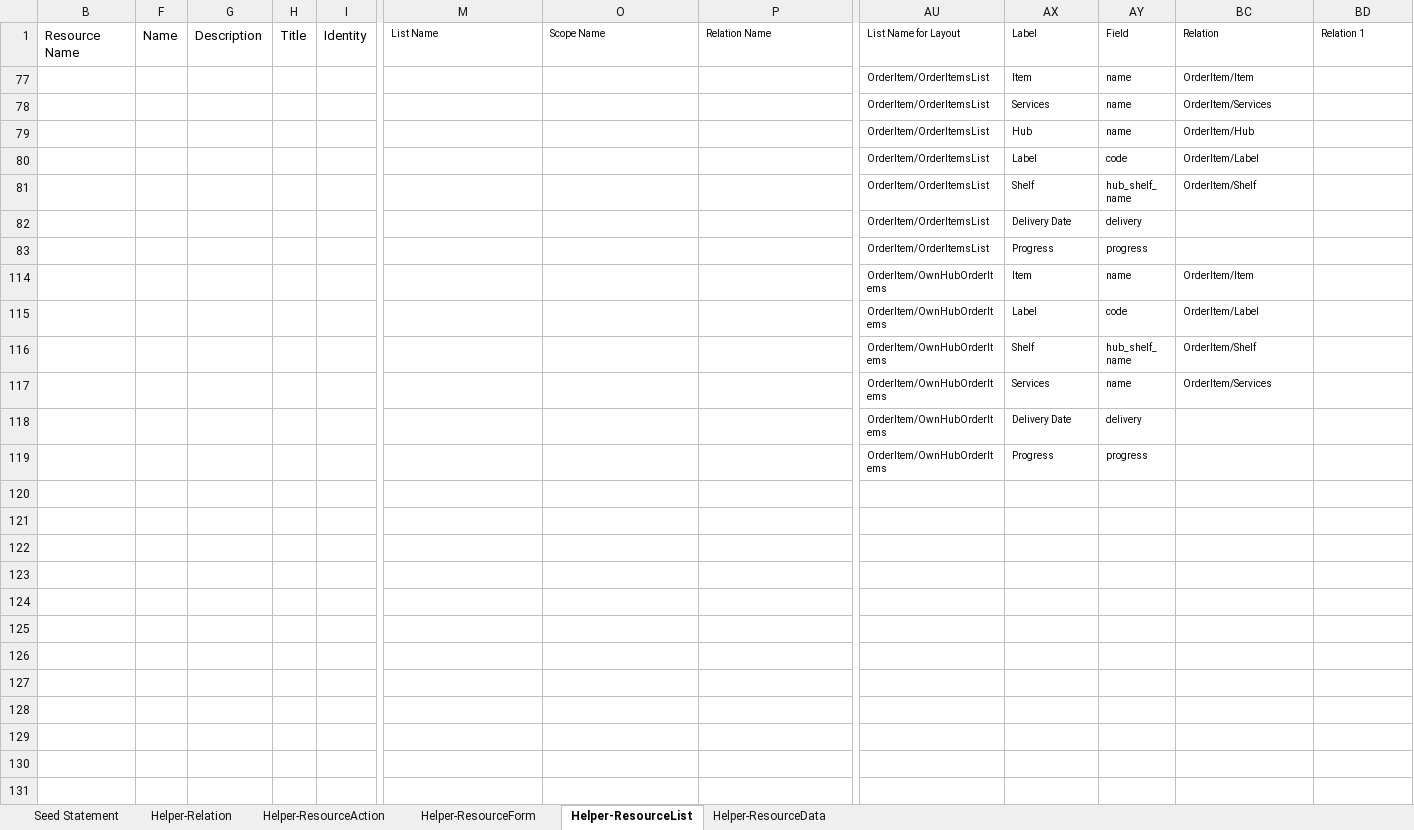
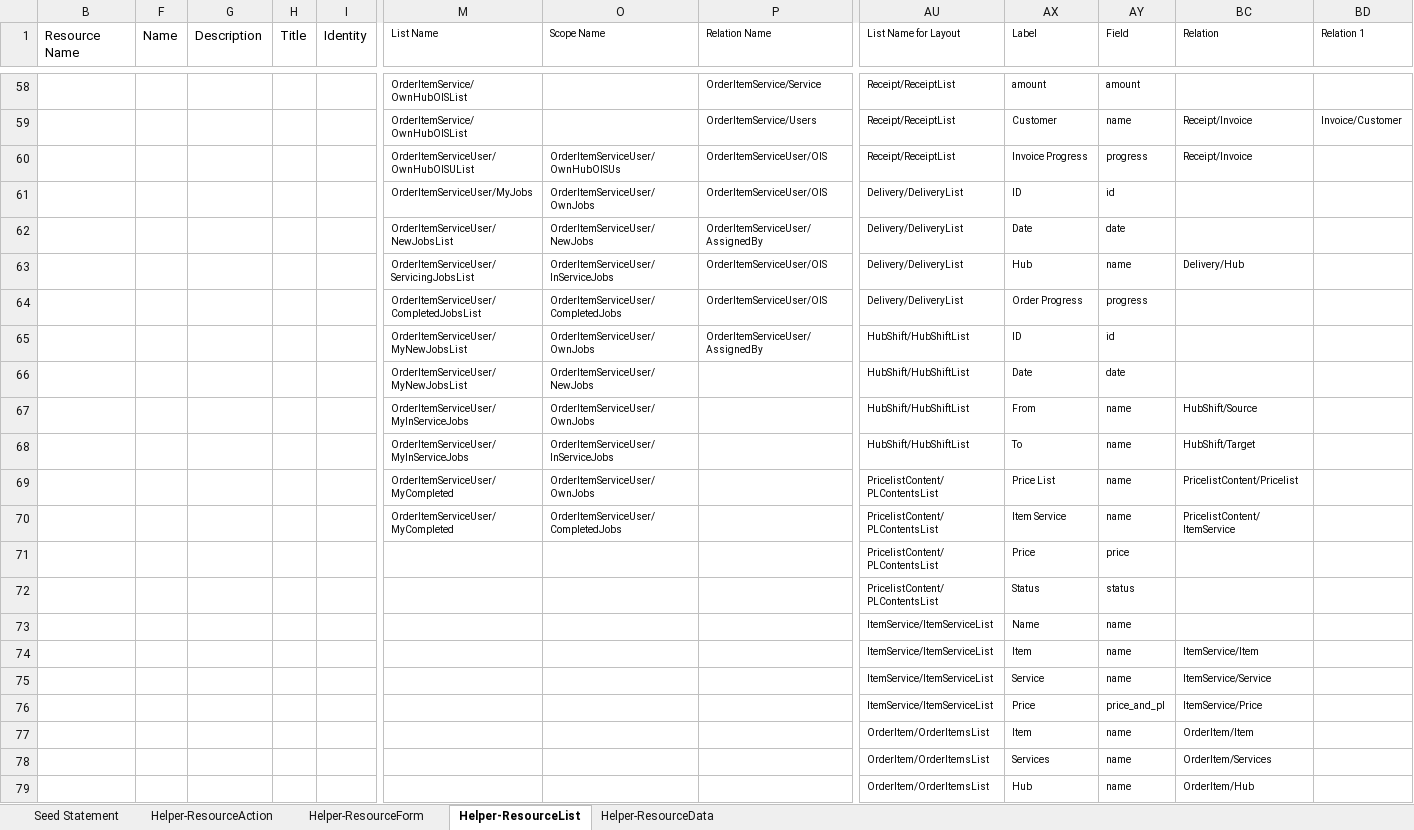
Before and after one commit to firumon/LLM, an Excel workbook: llm.xlsx, sheet Helper-ResourceList, drawn as a sheet; only a part is shown, gaps mark what is left out; the shorter side is filled out with more unchanged rows; values as stored, in another font and other column widths than the file's, no borders; table styles not drawn; rows hold the shown columns only; the diff covers the shown part only; the diff names each change by its address in the sheet, - before the commit and + after, or states it on an @@ line.

```diff
--- a/llm.xlsx (sheet Helper-ResourceList)
+++ b/llm.xlsx (sheet Helper-ResourceList)
@@ sheet tab hidden: Helper-Relation @@
+row 58:  |  |  |  |  | OrderItemService/OwnHubOISList |  | OrderItemService/Service | Receipt/ReceiptList | amount | amount
+row 59:  |  |  |  |  | OrderItemService/OwnHubOISList |  | OrderItemService/Users | Receipt/ReceiptList | Customer | name | Receipt/Invoice | Invoice/Customer
+row 60:  |  |  |  |  | OrderItemServiceUser/OwnHubOISUList | OrderItemServiceUser/OwnHubOISUs | OrderItemServiceUser/OIS | Receipt/ReceiptList | Invoice Progress | progress | Receipt/Invoice
+row 61:  |  |  |  |  | OrderItemServiceUser/MyJobs | OrderItemServiceUser/OwnJobs | OrderItemServiceUser/OIS | Delivery/DeliveryList | ID | id
+row 62:  |  |  |  |  | OrderItemServiceUser/NewJobsList | OrderItemServiceUser/NewJobs | OrderItemServiceUser/AssignedBy | Delivery/DeliveryList | Date | date
+row 63:  |  |  |  |  | OrderItemServiceUser/ServicingJobsList | OrderItemServiceUser/InServiceJobs | OrderItemServiceUser/OIS | Delivery/DeliveryList | Hub | name | Delivery/Hub
+row 64:  |  |  |  |  | OrderItemServiceUser/CompletedJobsList | OrderItemServiceUser/CompletedJobs | OrderItemServiceUser/OIS | Delivery/DeliveryList | Order Progress | progress
+row 65:  |  |  |  |  | OrderItemServiceUser/MyNewJobsList | OrderItemServiceUser/OwnJobs | OrderItemServiceUser/AssignedBy | HubShift/HubShiftList | ID | id
+row 66:  |  |  |  |  | OrderItemServiceUser/MyNewJobsList | OrderItemServiceUser/NewJobs |  | HubShift/HubShiftList | Date | date
+row 67:  |  |  |  |  | OrderItemServiceUser/MyInServiceJobs | OrderItemServiceUser/OwnJobs |  | HubShift/HubShiftList | From | name | HubShift/Source
+row 68:  |  |  |  |  | OrderItemServiceUser/MyInServiceJobs | OrderItemServiceUser/InServiceJobs |  | HubShift/HubShiftList | To | name | HubShift/Target
+row 69:  |  |  |  |  | OrderItemServiceUser/MyCompleted | OrderItemServiceUser/OwnJobs |  | PricelistContent/PLContentsList | Price List | name | PricelistContent/Pricelist
+row 70:  |  |  |  |  | OrderItemServiceUser/MyCompleted | OrderItemServiceUser/CompletedJobs |  | PricelistContent/PLContentsList | Item Service | name | PricelistContent/ItemService
@@ row 71 unhidden:  |  |  |  |  |  |  |  | PricelistContent/PLContentsList | Price | price @@
@@ row 72 unhidden:  |  |  |  |  |  |  |  | PricelistContent/PLContentsList | Status | status @@
@@ row 73 unhidden:  |  |  |  |  |  |  |  | ItemService/ItemServiceList | Name | name @@
@@ row 74 unhidden:  |  |  |  |  |  |  |  | ItemService/ItemServiceList | Item | name | ItemService/Item @@
@@ row 75 unhidden:  |  |  |  |  |  |  |  | ItemService/ItemServiceList | Service | name | ItemService/Service @@
@@ row 76 unhidden:  |  |  |  |  |  |  |  | ItemService/ItemServiceList | Price | price_and_pl | ItemService/Price @@
```
Also changed, not shown: 69 added rows and 60 hidden or unhidden rows elsewhere in this sheet, sheet Seed Statement, sheet Helper-ResourceAction, sheet Helper-ResourceForm, sheet Helper-ResourceData, hidden cells, 21 other files.
